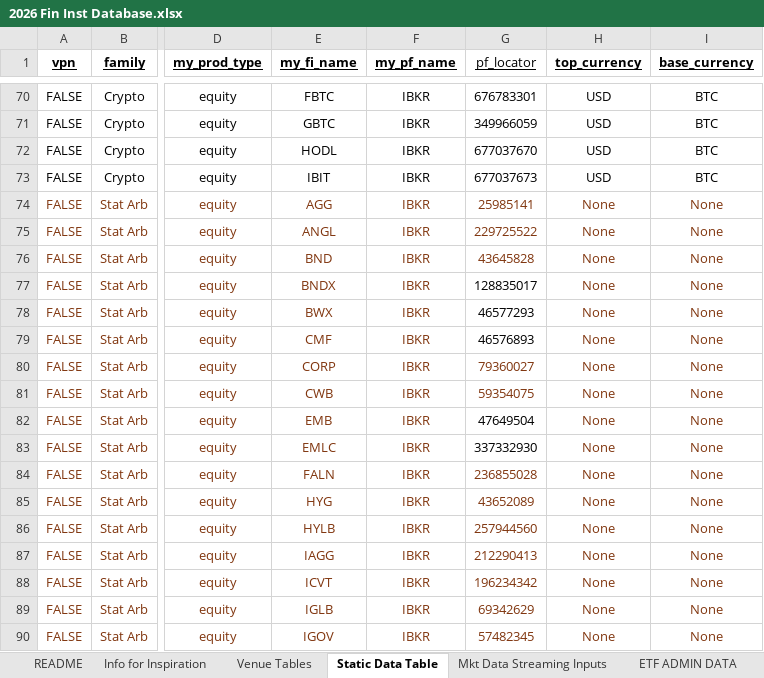
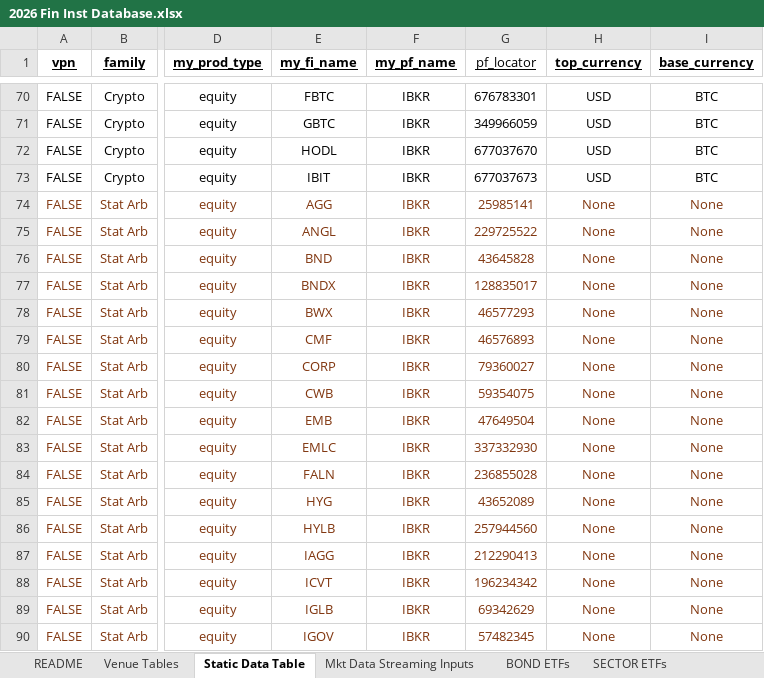
Before and after one commit to mikehyland-quant/crypto-project, an Excel workbook: spreadsheets/2026 Fin Inst Database.xlsx, sheet Static Data Table, drawn as a sheet; only a part is shown, gaps mark what is left out; values as stored, in another font and other column widths than the file's, no borders; conditional formats and table styles not drawn; the diff names each change by its address in the sheet, - before the commit and + after, or states it on an @@ line.

```diff
--- a/spreadsheets/2026 Fin Inst Database.xlsx (sheet Static Data Table)
+++ b/spreadsheets/2026 Fin Inst Database.xlsx (sheet Static Data Table)
-sheet tab: ETF ADMIN DATA
+sheet tab: BOND ETFs
-sheet tab: Info for Inspiration
+sheet tab: SECTOR ETFs
-G77:G79 text colour: black
+G77:G79 text colour: #80350E
-G82:G83 text colour: black
+G82:G83 text colour: #80350E
```
Also changed, not shown: sheet BOND ETFs, sheet Mkt Data Streaming Inputs, charts or pictures, spreadsheets/2026 BTC ETF Ratios.xlsx, spreadsheets/2026 Crypto Mkt Data.xlsx, 9 other files.
